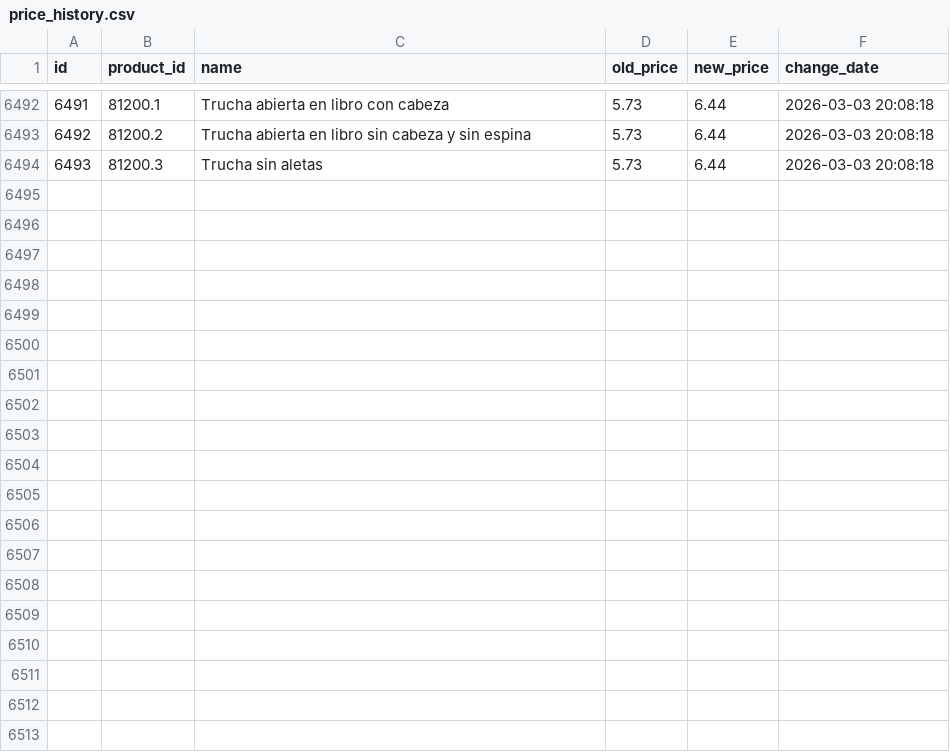
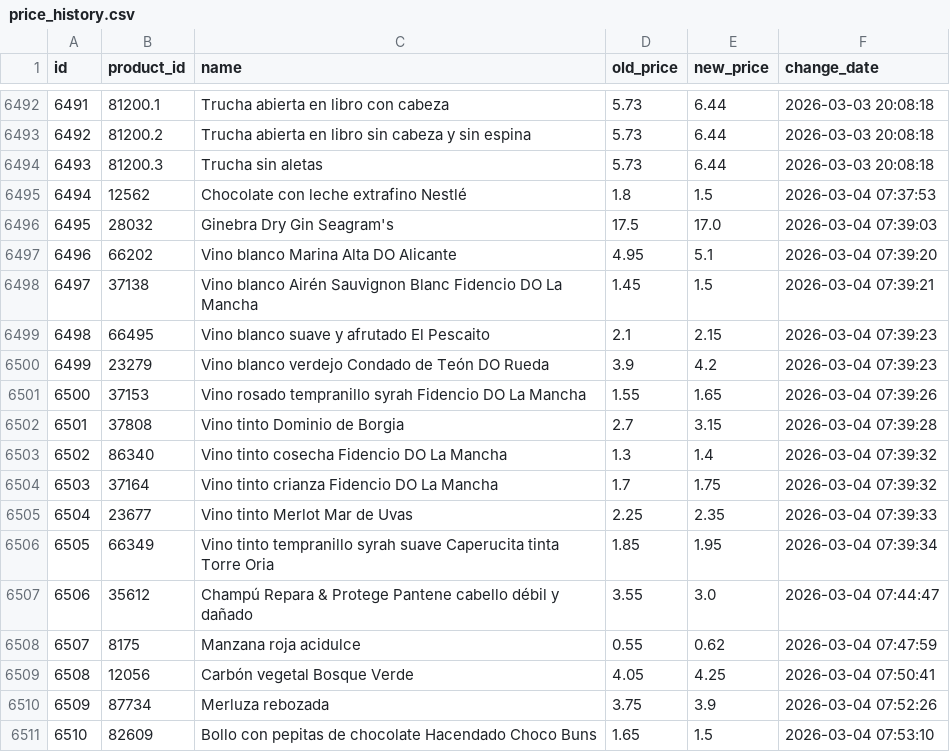
Before and after one commit to SergiSalas/mercadona-price-tracker, a CSV file: data_public/price_history.csv, drawn as a sheet; only a part is shown, gaps mark what is left out; the diff names each change by its address in the sheet, - before the commit and + after, or states it on an @@ line.

```diff
--- a/data_public/price_history.csv
+++ b/data_public/price_history.csv
+row 6495: 6494 | 12562 | Chocolate con leche extrafino Nestlé | 1.8 | 1.5 | 2026-03-04 07:37:53
+row 6496: 6495 | 28032 | Ginebra Dry Gin Seagram's | 17.5 | 17.0 | 2026-03-04 07:39:03
+row 6497: 6496 | 66202 | Vino blanco Marina Alta DO Alicante | 4.95 | 5.1 | 2026-03-04 07:39:20
+row 6498: 6497 | 37138 | Vino blanco Airén Sauvignon Blanc Fidencio DO La Mancha | 1.45 | 1.5 | 2026-03-04 07:39:21
+row 6499: 6498 | 66495 | Vino blanco suave y afrutado El Pescaito | 2.1 | 2.15 | 2026-03-04 07:39:23
+row 6500: 6499 | 23279 | Vino blanco verdejo Condado de Teón DO Rueda | 3.9 | 4.2 | 2026-03-04 07:39:23
+row 6501: 6500 | 37153 | Vino rosado tempranillo syrah Fidencio DO La Mancha | 1.55 | 1.65 | 2026-03-04 07:39:26
+row 6502: 6501 | 37808 | Vino tinto Dominio de Borgia | 2.7 | 3.15 | 2026-03-04 07:39:28
+row 6503: 6502 | 86340 | Vino tinto cosecha Fidencio DO La Mancha | 1.3 | 1.4 | 2026-03-04 07:39:32
+row 6504: 6503 | 37164 | Vino tinto crianza Fidencio DO La Mancha | 1.7 | 1.75 | 2026-03-04 07:39:32
+row 6505: 6504 | 23677 | Vino tinto Merlot Mar de Uvas | 2.25 | 2.35 | 2026-03-04 07:39:33
+row 6506: 6505 | 66349 | Vino tinto tempranillo syrah suave Caperucita tinta Torre Oria | 1.85 | 1.95 | 2026-03-04 07:39:34
+row 6507: 6506 | 35612 | Champú Repara & Protege Pantene cabello débil y dañado | 3.55 | 3.0 | 2026-03-04 07:44:47
+row 6508: 6507 | 8175 | Manzana roja acidulce | 0.55 | 0.62 | 2026-03-04 07:47:59
+row 6509: 6508 | 12056 | Carbón vegetal Bosque Verde | 4.05 | 4.25 | 2026-03-04 07:50:41
+row 6510: 6509 | 87734 | Merluza rebozada | 3.75 | 3.9 | 2026-03-04 07:52:26
+row 6511: 6510 | 82609 | Bollo con pepitas de chocolate Hacendado Choco Buns | 1.65 | 1.5 | 2026-03-04 07:53:10
```
Also changed, not shown: data_public/products.csv, 1 other file.
